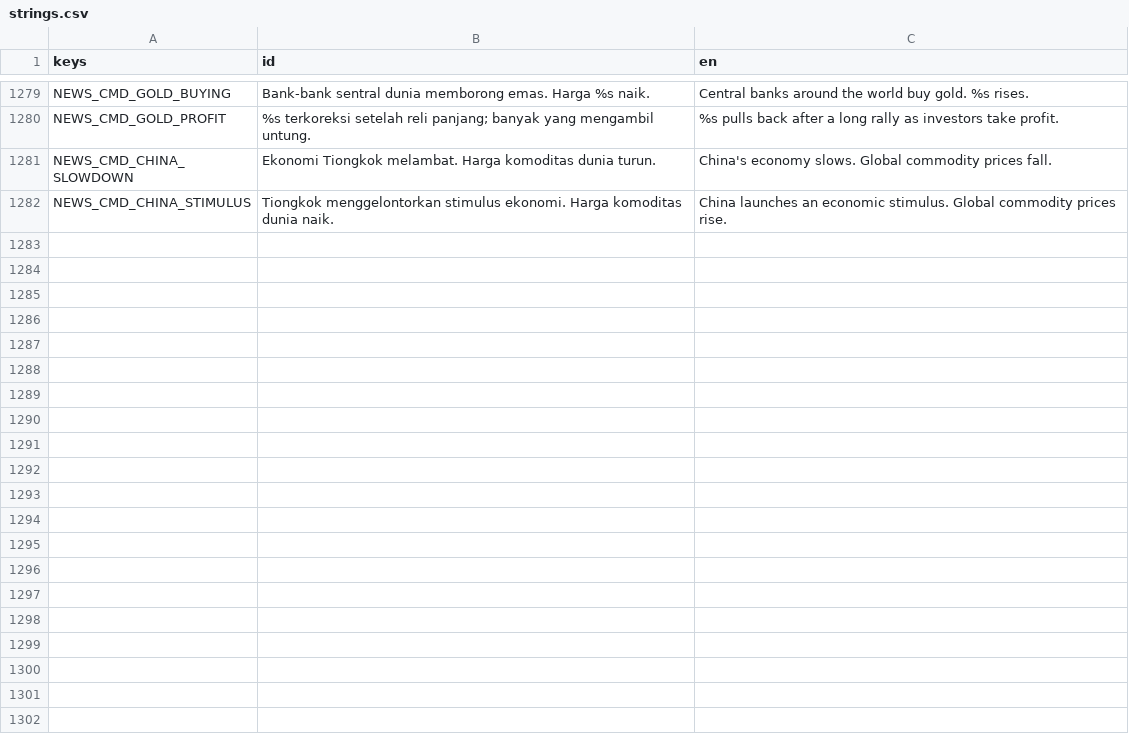
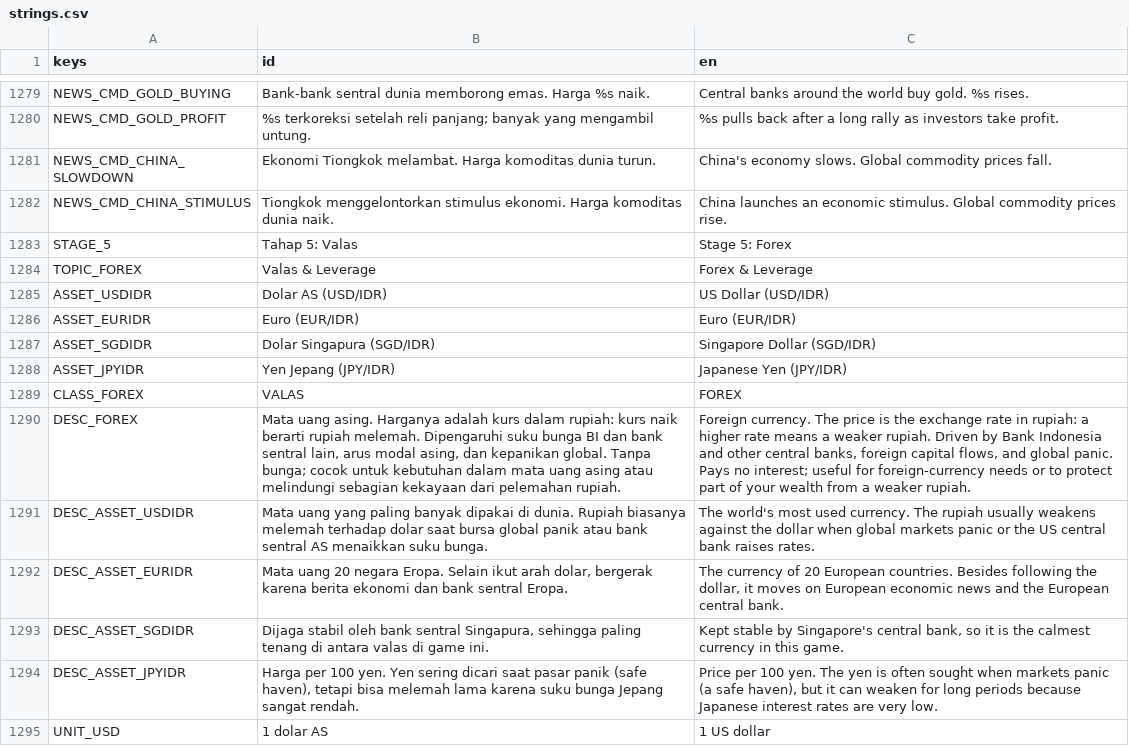
Before and after one commit to FachruDev/CuanQuest, a CSV file: localization/strings.csv, drawn as a sheet; only a part is shown, gaps mark what is left out; the diff covers the shown part only.

Commit message:
feat: add forex topic and related questions to quiz
- Updated quiz.json to include a new topic "forex" with 20 questions and answers.
- Enhanced unlocks.json to require completion of forex quiz for stage 5.
- Updated CHECKLIST_MVP.md to reflect progress on forex integration.
- Revised KEBUTUHAN_ASET.md to include new forex assets and icons.
- Added new localization strings for forex in strings.csv and translations.
- Modified market and market_asset scripts to incorporate forex dynamics.
- Updated UI components to display forex information and integrate into existing screens.

```diff
--- a/localization/strings.csv
+++ b/localization/strings.csv
@@ -1376 +1376,14 @@ NEWS_CMD_CHINA_SLOWDOWN,Ekonomi Tiongkok melambat. Harga komoditas dunia turun.,
 NEWS_CMD_CHINA_STIMULUS,Tiongkok menggelontorkan stimulus ekonomi. Harga komoditas dunia naik.,China launches an economic stimulus. Global commodity prices rise.
+STAGE_5,Tahap 5: Valas,Stage 5: Forex
+TOPIC_FOREX,Valas & Leverage,Forex & Leverage
+ASSET_USDIDR,Dolar AS (USD/IDR),US Dollar (USD/IDR)
+ASSET_EURIDR,Euro (EUR/IDR),Euro (EUR/IDR)
+ASSET_SGDIDR,Dolar Singapura (SGD/IDR),Singapore Dollar (SGD/IDR)
+ASSET_JPYIDR,Yen Jepang (JPY/IDR),Japanese Yen (JPY/IDR)
+CLASS_FOREX,VALAS,FOREX
+DESC_FOREX,"Mata uang asing. Harganya adalah kurs dalam rupiah: kurs naik berarti rupiah melemah. Dipengaruhi suku bunga BI dan bank sentral lain, arus modal asing, dan kepanikan global. Tanpa bunga; cocok untuk kebutuhan dalam mata uang asing atau melindungi sebagian kekayaan dari pelemahan rupiah.","Foreign currency. The price is the exchange rate in rupiah: a higher rate means a weaker rupiah. Driven by Bank Indonesia and other central banks, foreign capital flows, and global panic. Pays no interest; useful for foreign-currency needs or to protect part of your wealth from a weaker rupiah."
+DESC_ASSET_USDIDR,Mata uang yang paling banyak dipakai di dunia. Rupiah biasanya melemah terhadap dolar saat bursa global panik atau bank sentral AS menaikkan suku bunga.,The world's most used currency. The rupiah usually weakens against the dollar when global markets panic or the US central bank raises rates.
+DESC_ASSET_EURIDR,"Mata uang 20 negara Eropa. Selain ikut arah dolar, bergerak karena berita ekonomi dan bank sentral Eropa.","The currency of 20 European countries. Besides following the dollar, it moves on European economic news and the European central bank."
+DESC_ASSET_SGDIDR,"Dijaga stabil oleh bank sentral Singapura, sehingga paling tenang di antara valas di game ini.","Kept stable by Singapore's central bank, so it is the calmest currency in this game."
+DESC_ASSET_JPYIDR,"Harga per 100 yen. Yen sering dicari saat pasar panik (safe haven), tetapi bisa melemah lama karena suku bunga Jepang sangat rendah.","Price per 100 yen. The yen is often sought when markets panic (a safe haven), but it can weaken for long periods because Japanese interest rates are very low."
+UNIT_USD,1 dolar AS,1 US dollar
```
Also changed, not shown: 13 added rows and 10 edited cells elsewhere in this file, 17 other files.
